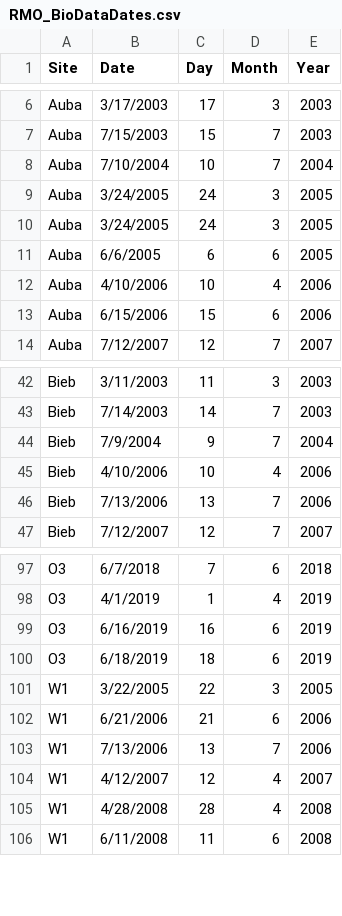
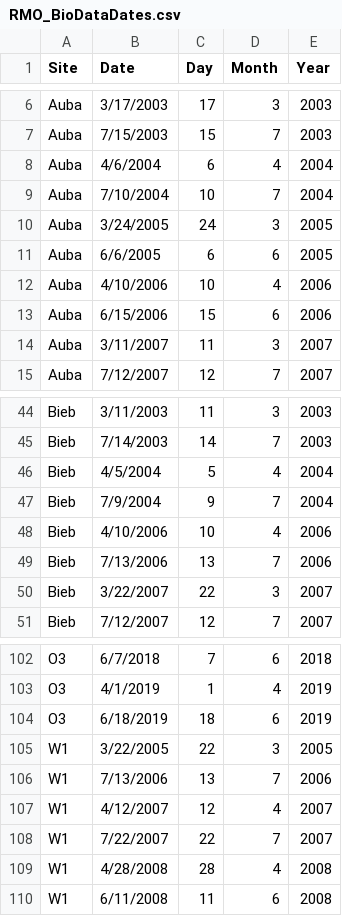
Before and after one commit to Ewelti/BOSCH, a CSV file: RawData/Temp_data/RMO_BioDataDates.csv, drawn as a sheet; only a part is shown, gaps mark what is left out; removed rows and columns are numbered as before the commit, all else as after; the diff covers the shown part only; the diff names each change by its address in the sheet, - before the commit and + after, or states it on an @@ line.

Commit message:
Updated linked bio and temp data with more sites from RMO4site.csv

```diff
--- a/RawData/Temp_data/RMO_BioDataDates.csv
+++ b/RawData/Temp_data/RMO_BioDataDates.csv
+row 8: Auba | 4/6/2004 | 6 | 4 | 2004
-row 9: Auba | 3/24/2005 | 24 | 3 | 2005
+row 14: Auba | 3/11/2007 | 11 | 3 | 2007
+row 46: Bieb | 4/5/2004 | 5 | 4 | 2004
+row 50: Bieb | 3/22/2007 | 22 | 3 | 2007
-row 99: O3 | 6/16/2019 | 16 | 6 | 2019
-row 102: W1 | 6/21/2006 | 21 | 6 | 2006
+row 108: W1 | 7/22/2007 | 22 | 7 | 2007
```
Also changed, not shown: 3 added rows and 3 removed rows elsewhere in this file, 4 other files.
